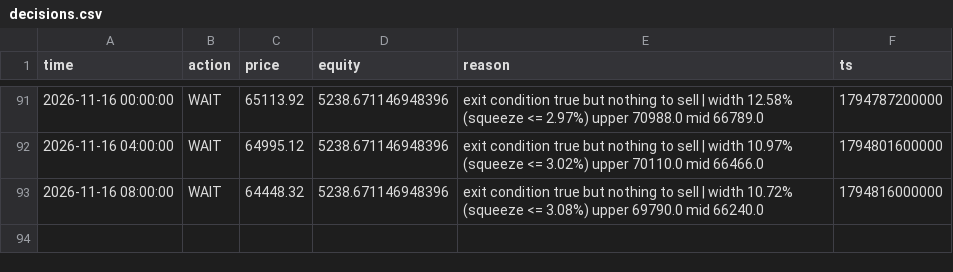
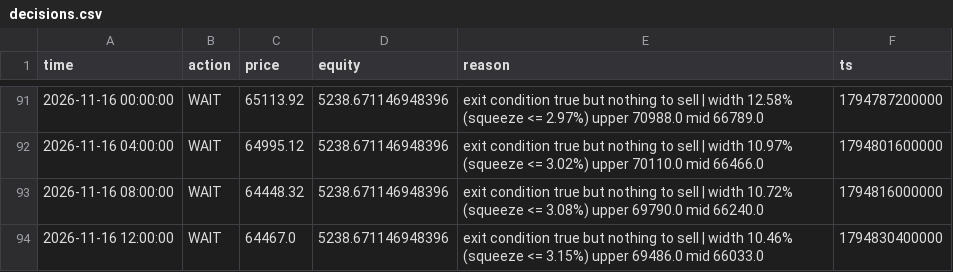
Before and after one commit to mtarvecha660-lgtm/btc-paper-live, a CSV file: live/state/v2_bb_squeeze/decisions.csv, drawn as a sheet; only a part is shown, gaps mark what is left out.

```diff
--- a/live/state/v2_bb_squeeze/decisions.csv
+++ b/live/state/v2_bb_squeeze/decisions.csv
@@ -93 +93,2 @@ time,action,price,equity,reason,ts
 2026-11-16 08:00:00,WAIT,64448.32,5238.671146948396,exit condition true but nothing to sell | width 10.72% (squeeze <= 3.08%) upper 69790.0 mid 66240.0,1794816000000
+2026-11-16 12:00:00,WAIT,64467.0,5238.671146948396,exit condition true but nothing to sell | width 10.46% (squeeze <= 3.15%) upper 69486.0 mid 66033.0,1794830400000
```
Also changed, not shown: live/state/donchian_breakout/decisions.csv, live/state/ema_cross/decisions.csv, 21 other files.
